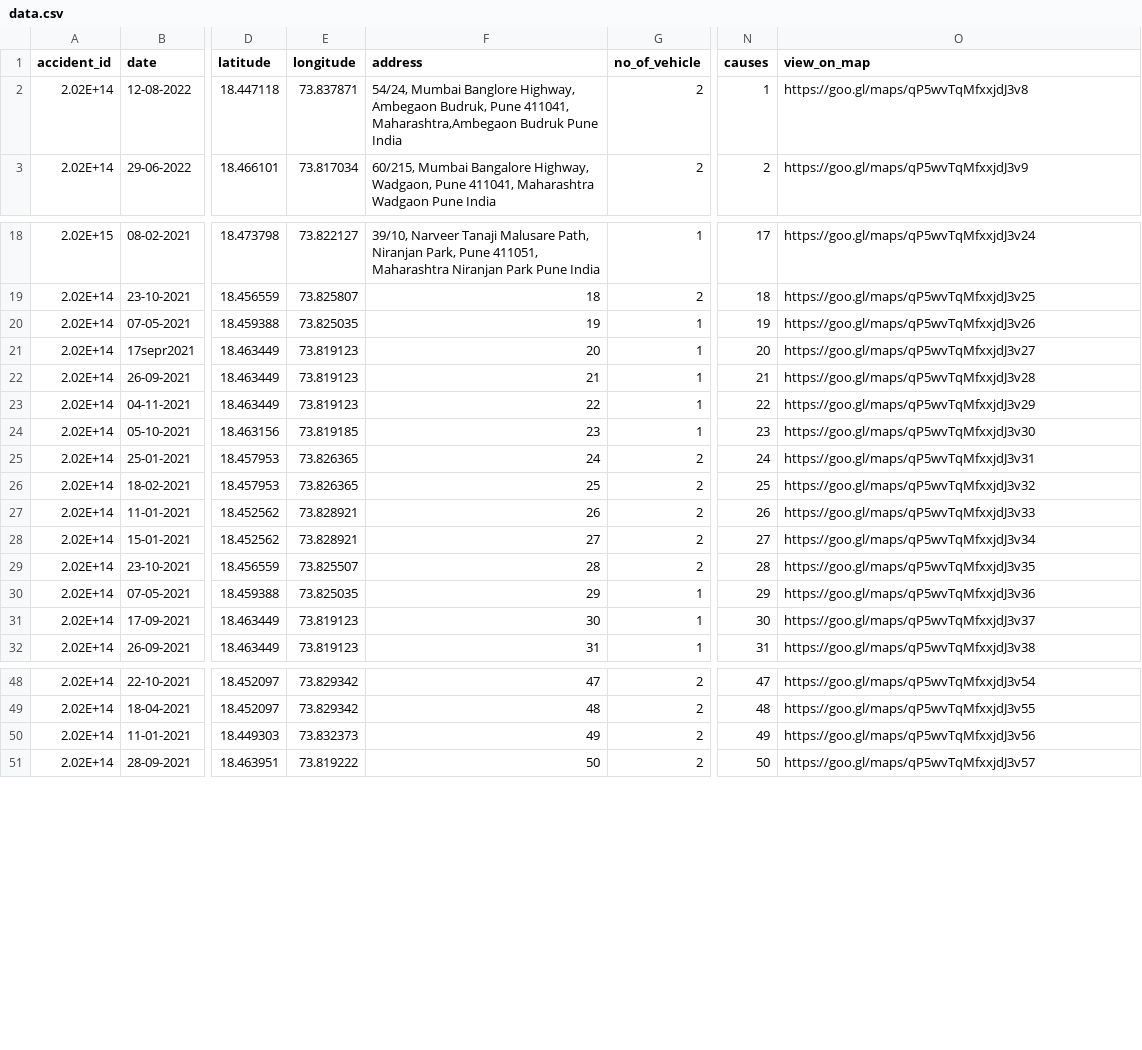
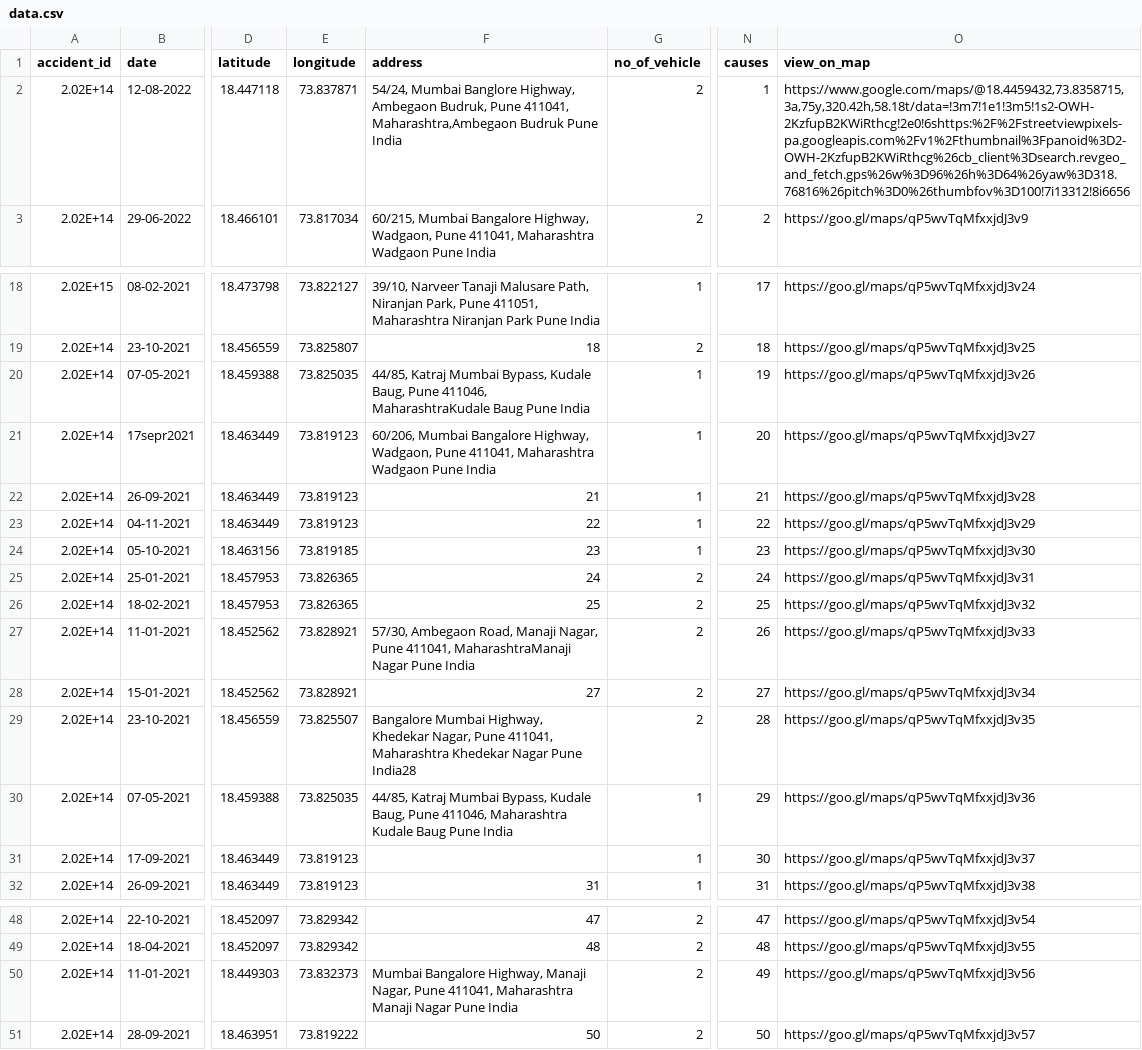
Before and after one commit to Aviii17/accident-prediction-model, a CSV file: public/data.csv, drawn as a sheet; only a part is shown, gaps mark what is left out; the diff names each change by its address in the sheet, - before the commit and + after, or states it on an @@ line.

Commit message:
Add files via upload

```diff
--- a/public/data.csv
+++ b/public/data.csv
-O2 (view_on_map): https://goo.gl/maps/qP5wvTqMfxxjdJ3v8
+O2 (view_on_map): https://www.google.com/maps/@18.4459432,73.8358715,3a,75y,320.42h,58.18t/data=!3m7!1e1!3m5!1s2-OWH-2KzfupB2KWiRthcg!2e0!6shttps:%2F%2Fstreetviewpixels-pa.googleapis.com%2Fv1%2Fthumbnail%3Fpanoid%3D2-OWH-2KzfupB2KWiRthcg%26cb_client%3Dsearch.revgeo_and_fetch.gps%26w%3D96%26h%3D64%26yaw%3D318.76816%26pitch%3D0%26thumbfov%3D100!7i13312!8i6656
-F20 (address): 19
+F20 (address): 44/85, Katraj Mumbai Bypass, Kudale Baug, Pune 411046, MaharashtraKudale Baug Pune India
-F21 (address): 20
+F21 (address): 60/206, Mumbai Bangalore Highway, Wadgaon, Pune 411041, Maharashtra Wadgaon Pune India
-F27 (address): 26
+F27 (address): 57/30, Ambegaon Road, Manaji Nagar, Pune 411041, MaharashtraManaji Nagar Pune India
-F29 (address): 28
+F29 (address): Bangalore Mumbai Highway, Khedekar Nagar, Pune 411041, Maharashtra Khedekar Nagar Pune India28
-F30 (address): 29
+F30 (address): 44/85, Katraj Mumbai Bypass, Kudale Baug, Pune 411046, Maharashtra Kudale Baug Pune India
-F31 (address): 30
+F31 (address): (empty)
-F50 (address): 49
+F50 (address): Mumbai Bangalore Highway, Manaji Nagar, Pune 411041, Maharashtra Manaji Nagar Pune India
```
